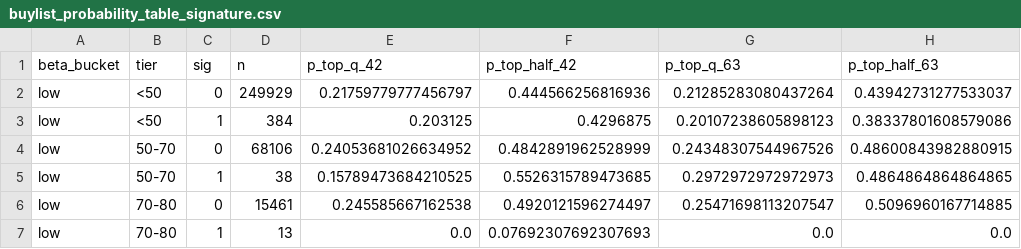
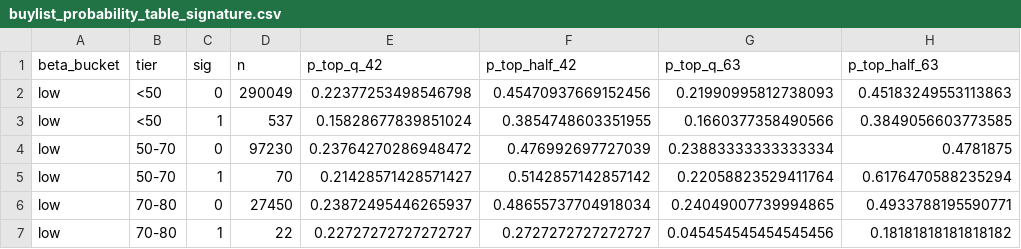
Before and after one commit to kbw468/yfinance, a CSV file: pvv_score/results/buylist_probability_table_signature.csv, drawn as a sheet; only a part is shown; the diff covers the shown part only.

```diff
--- a/pvv_score/results/buylist_probability_table_signature.csv
+++ b/pvv_score/results/buylist_probability_table_signature.csv
@@ -1,7 +1,7 @@
 beta_bucket,tier,sig,n,p_top_q_42,p_top_half_42,p_top_q_63,p_top_half_63
-low,<50,0,249929,0.21759779777456797,0.444566256816936,0.21285283080437264,0.43942731277533037
-low,<50,1,384,0.203125,0.4296875,0.20107238605898123,0.38337801608579086
-low,50-70,0,68106,0.24053681026634952,0.4842891962528999,0.24348307544967526,0.48600843982880915
-low,50-70,1,38,0.15789473684210525,0.5526315789473685,0.2972972972972973,0.4864864864864865
-low,70-80,0,15461,0.245585667162538,0.4920121596274497,0.25471698113207547,0.5096960167714885
-low,70-80,1,13,0.0,0.07692307692307693,0.0,0.0
+low,<50,0,290049,0.22377253498546798,0.45470937669152456,0.21990995812738093,0.45183249553113863
+low,<50,1,537,0.15828677839851024,0.3854748603351955,0.1660377358490566,0.3849056603773585
+low,50-70,0,97230,0.23764270286948472,0.476992697727039,0.23883333333333334,0.4781875
+low,50-70,1,70,0.21428571428571427,0.5142857142857142,0.22058823529411764,0.6176470588235294
+low,70-80,0,27450,0.23872495446265937,0.48655737704918034,0.24049007739994865,0.4933788195590771
+low,70-80,1,22,0.22727272727272727,0.2727272727272727,0.045454545454545456,0.18181818181818182
```
Also changed, not shown: 2 added rows and 131 edited cells elsewhere in this file, pvv_score/results/buylist.csv, pvv_score/results/buylist_probability_table.csv, 7 other files.
